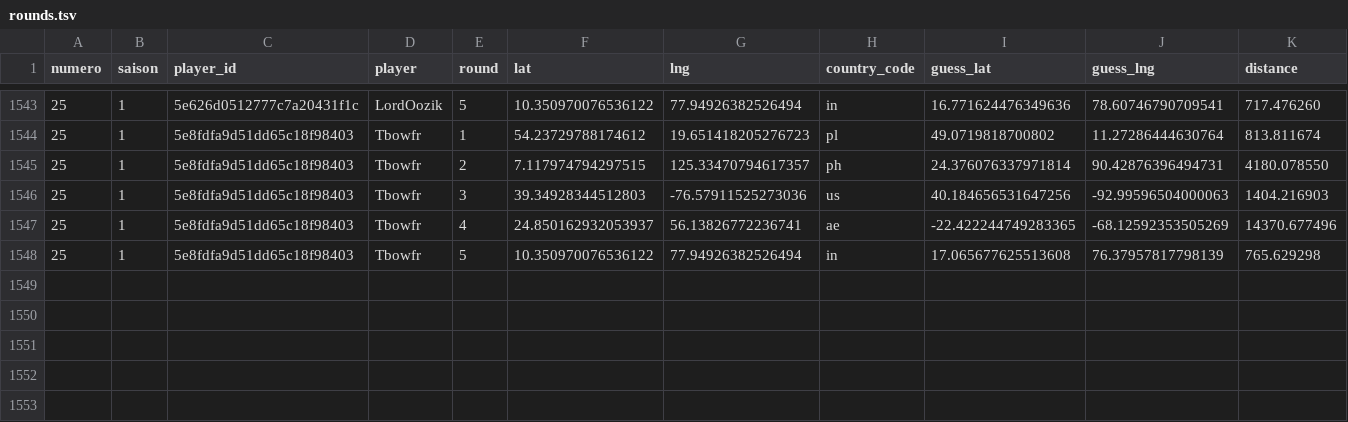
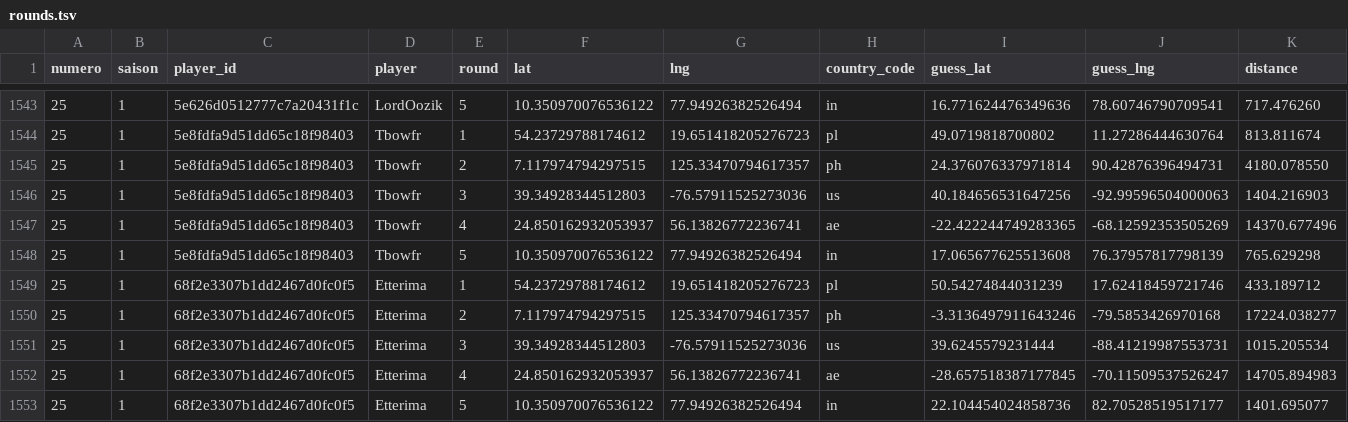
Before and after one commit to ComteUnderscoreL/geostats, a TSV file: data/rounds.tsv, drawn as a sheet; only a part is shown, gaps mark what is left out.

```diff
--- a/data/rounds.tsv
+++ b/data/rounds.tsv
@@ -1548 +1548,6 @@ numero	saison	player_id	player	round	lat	lng	country_code	guess_lat	guess_lng	di
 25	1	5e8fdfa9d51dd65c18f98403	Tbowfr	5	10.350970076536122	77.94926382526494	in	17.065677625513608	76.37957817798139	765.629298
+25	1	68f2e3307b1dd2467d0fc0f5	Etterima	1	54.23729788174612	19.651418205276723	pl	50.54274844031239	17.62418459721746	433.189712
+25	1	68f2e3307b1dd2467d0fc0f5	Etterima	2	7.117974794297515	125.33470794617357	ph	-3.3136497911643246	-79.5853426970168	17224.038277
+25	1	68f2e3307b1dd2467d0fc0f5	Etterima	3	39.34928344512803	-76.57911525273036	us	39.6245579231444	-88.41219987553731	1015.205534
+25	1	68f2e3307b1dd2467d0fc0f5	Etterima	4	24.850162932053937	56.13826772236741	ae	-28.657518387177845	-70.11509537526247	14705.894983
+25	1	68f2e3307b1dd2467d0fc0f5	Etterima	5	10.350970076536122	77.94926382526494	in	22.104454024858736	82.70528519517177	1401.695077
```
Also changed, not shown: data/totals.tsv.
